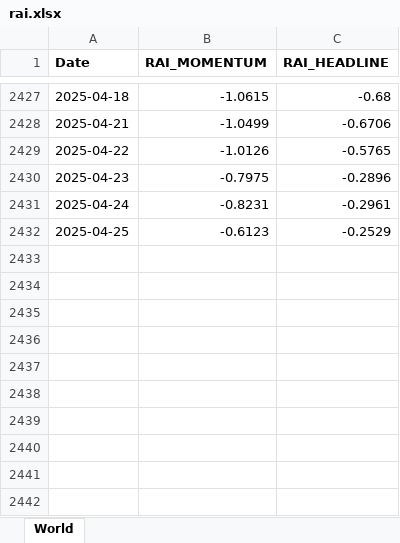
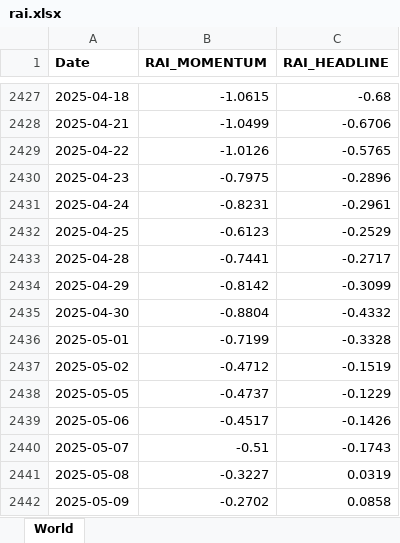
Before and after one commit to johns0nj/TAA, an Excel workbook: rai/rai.xlsx, sheet World, drawn as a sheet; only a part is shown, gaps mark what is left out; values as stored, in another font and other column widths than the file's, no borders; the diff names each change by its address in the sheet, - before the commit and + after, or states it on an @@ line.

```diff
--- a/rai/rai.xlsx (sheet World)
+++ b/rai/rai.xlsx (sheet World)
+row 2433: 2025-04-28 | -0.7441 | -0.2717
+row 2434: 2025-04-29 | -0.8142 | -0.3099
+row 2435: 2025-04-30 | -0.8804 | -0.4332
+row 2436: 2025-05-01 | -0.7199 | -0.3328
+row 2437: 2025-05-02 | -0.4712 | -0.1519
+row 2438: 2025-05-05 | -0.4737 | -0.1229
+row 2439: 2025-05-06 | -0.4517 | -0.1426
+row 2440: 2025-05-07 | -0.51 | -0.1743
+row 2441: 2025-05-08 | -0.3227 | 0.0319
+row 2442: 2025-05-09 | -0.2702 | 0.0858
```
Also changed, not shown: rai/rai_df.xlsx, rai/spx.xlsx, 2 other files.
